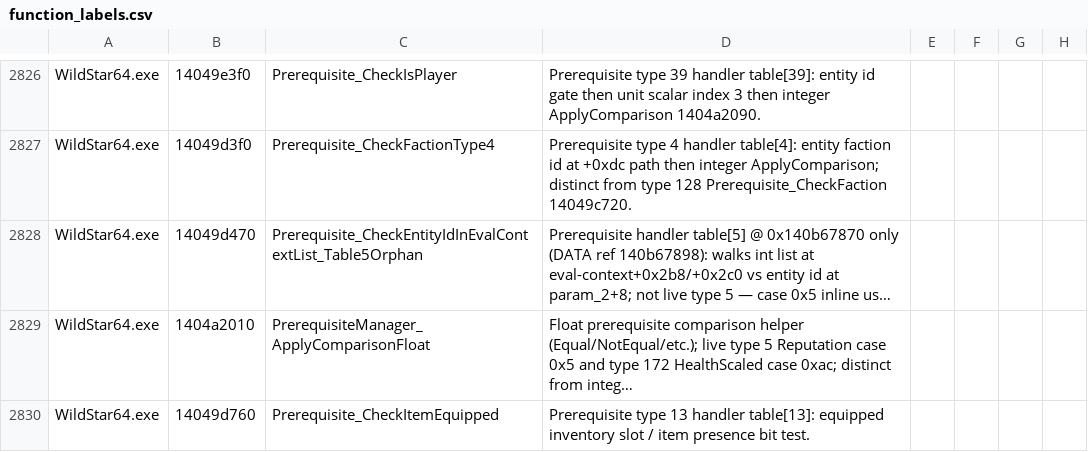
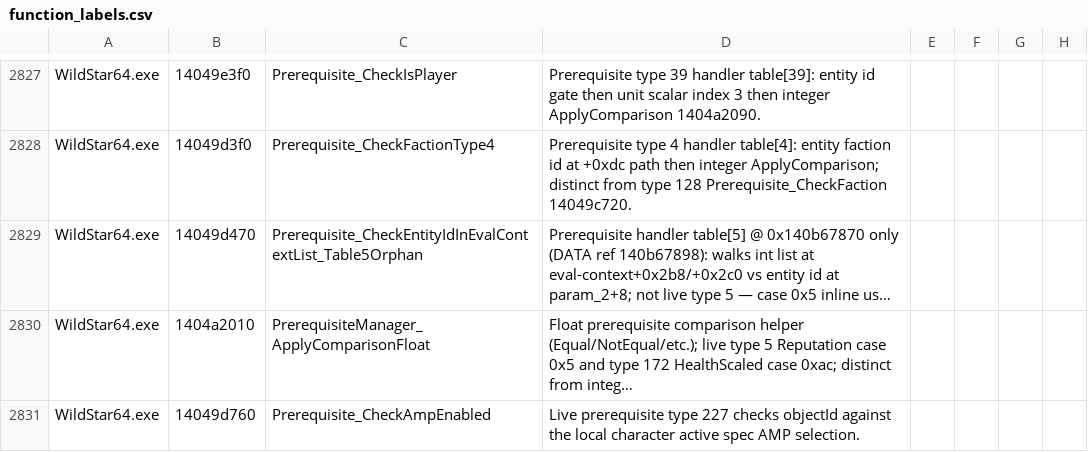
Before and after one commit to BankaiNoJutsu/NexusForever, a CSV file: Decomp/Analysis/function_labels.csv, drawn as a sheet; only a part is shown, gaps mark what is left out; long unchanged cells end in …; addresses are those after the commit; the diff covers the shown part only; the diff names each change by its address in the sheet, - before the commit and + after, or states it on an @@ line.

```diff
--- a/Decomp/Analysis/function_labels.csv
+++ b/Decomp/Analysis/function_labels.csv
-C2831: Prerequisite_CheckItemEquipped
+C2831: Prerequisite_CheckAmpEnabled
-D2831: Prerequisite type 13 handler table[13]: equipped inventory slot / item presence bit test.
+D2831: Live prerequisite type 227 checks objectId against the local character active spec AMP selection.
```
Also changed, not shown: 1 added row and 5 edited cells elsewhere in this file, 7 other files.
